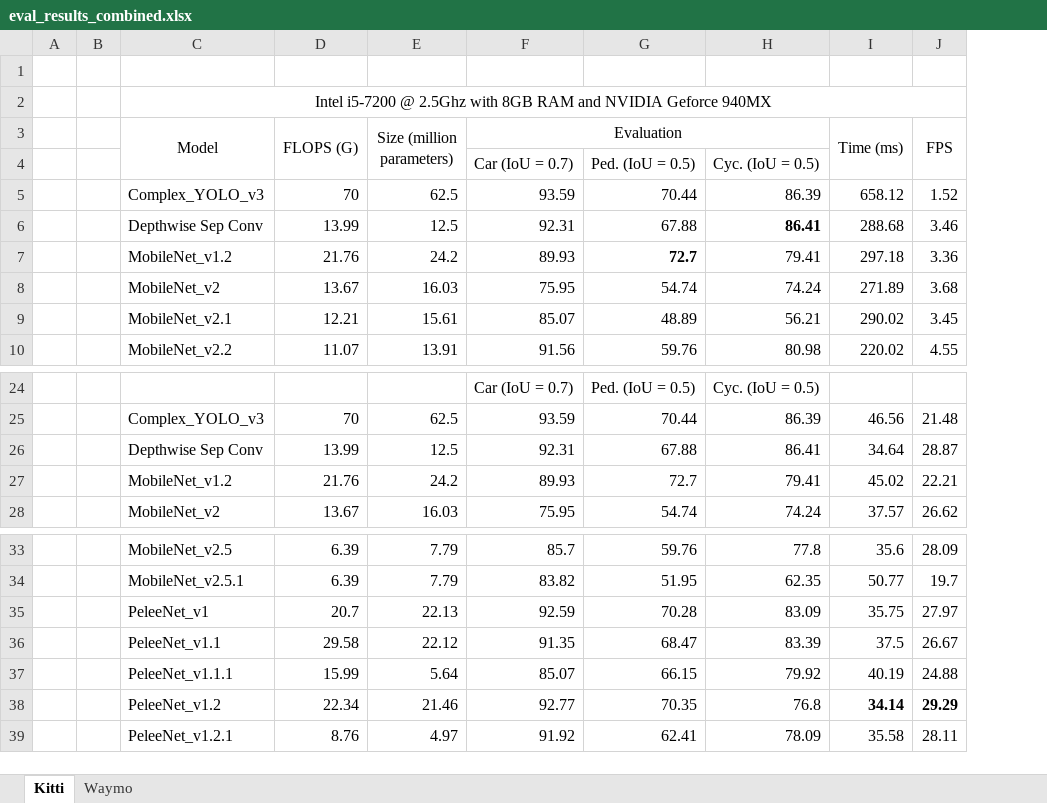
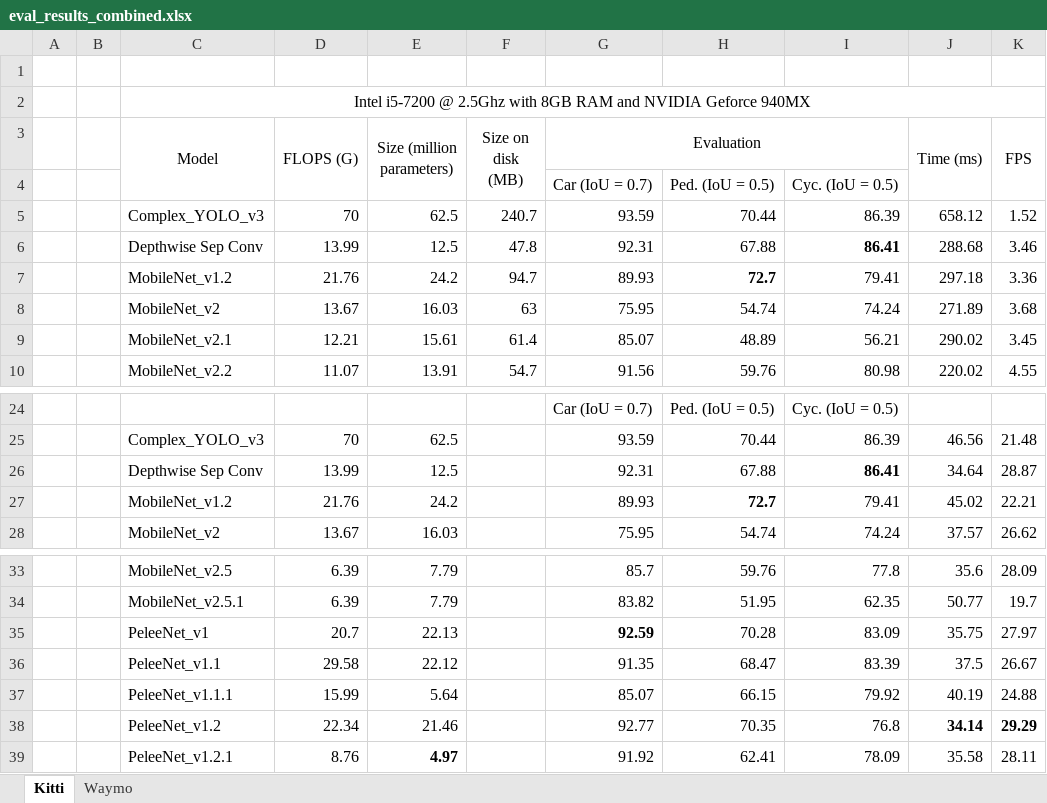
Before and after one commit to cadip92/Complex-YOLOv3, an Excel workbook: eval_results_combined.xlsx, sheet Kitti, drawn as a sheet; only a part is shown, gaps mark what is left out; values as stored, in another font and other column widths than the file's, no borders; addresses are those after the commit; the diff names each change by its address in the sheet, - before the commit and + after, or states it on an @@ line.

Commit message:
Added size on disk

```diff
--- a/eval_results_combined.xlsx (sheet Kitti)
+++ b/eval_results_combined.xlsx (sheet Kitti)
+column F (Size on disk (MB)), rows 5-10: 240.7 | 47.8 | 94.7 | 63 | 61.4 | 54.7
-I26 bold: off
+I26 bold: on
-H27 bold: off
+H27 bold: on
-G35 bold: off
+G35 bold: on
-E39 bold: off
+E39 bold: on
```
Also changed, not shown: formulas that keep their value.
